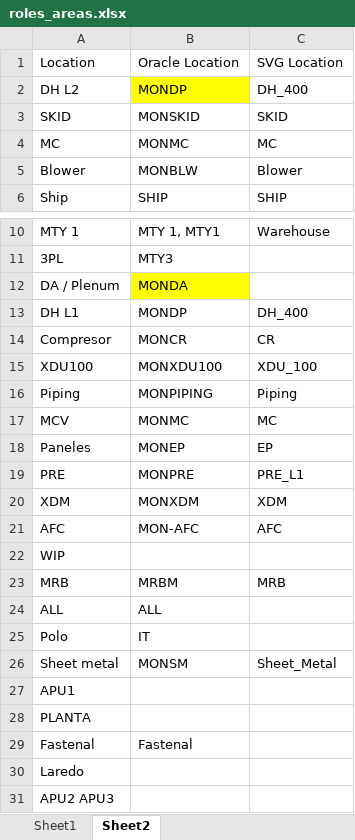
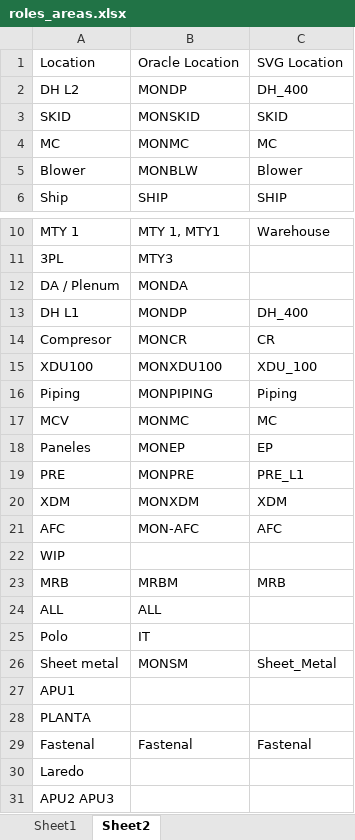
Before and after one commit to MiguelCarranza414/Mapa-Interativo, an Excel workbook: data/roles_areas.xlsx, sheet Sheet2, drawn as a sheet; only a part is shown, gaps mark what is left out; values as stored, in another font and other column widths than the file's, no borders; the diff names each change by its address in the sheet, - before the commit and + after, or states it on an @@ line.

```diff
--- a/data/roles_areas.xlsx (sheet Sheet2)
+++ b/data/roles_areas.xlsx (sheet Sheet2)
-B2 fill: #FFFF00
+B2 fill: none
-B12 fill: #FFFF00
+B12 fill: none
-C29: (empty)
+C29: Fastenal
```
Also changed, not shown: 1 other file.
